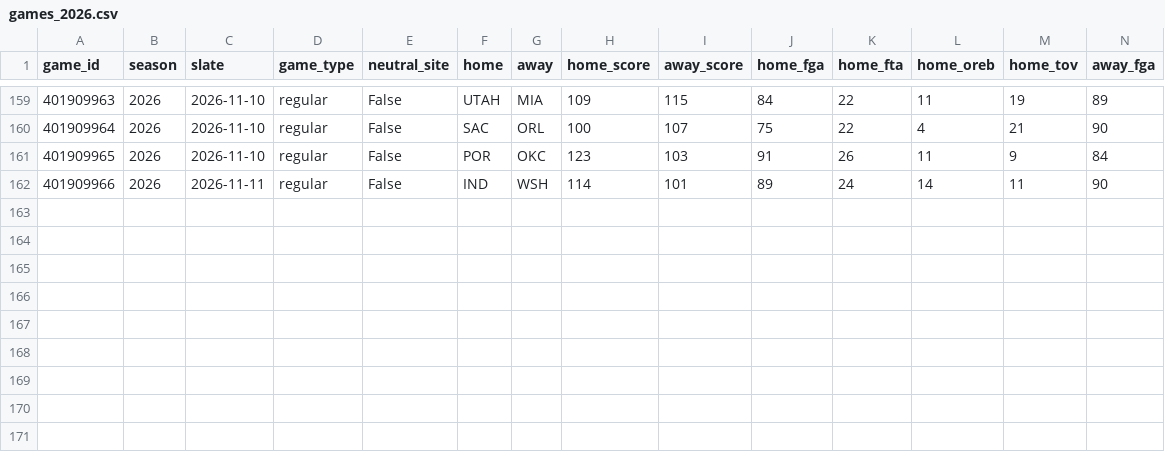
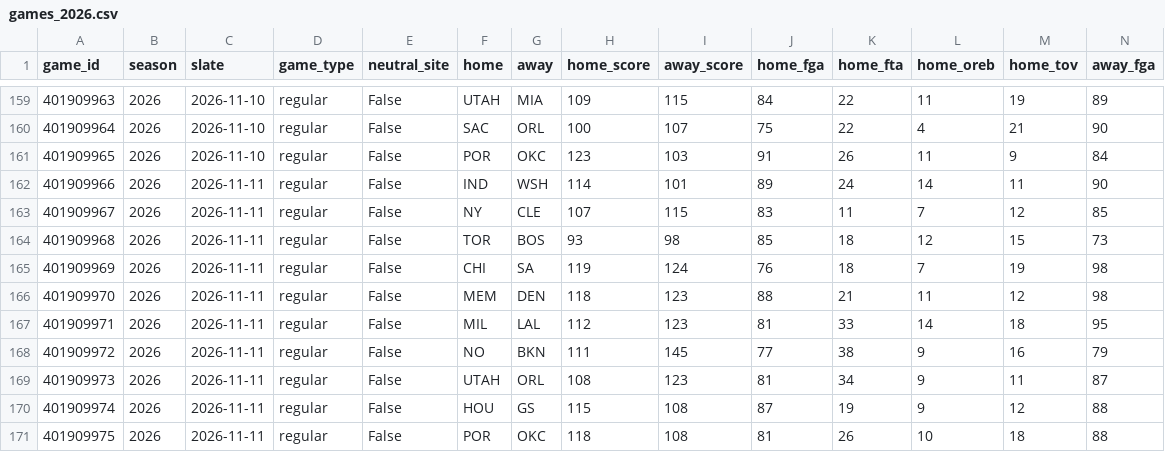
Before and after one commit to lifeisgreat07/NFL-Model-2, a CSV file: data/nba/history/games_2026.csv, drawn as a sheet; only a part is shown, gaps mark what is left out; rows hold the shown columns only; the diff names each change by its address in the sheet, - before the commit and + after, or states it on an @@ line.

```diff
--- a/data/nba/history/games_2026.csv
+++ b/data/nba/history/games_2026.csv
+row 163: 401909967 | 2026 | 2026-11-11 | regular | False | NY | CLE | 107 | 115 | 83 | 11 | 7 | 12 | 85
+row 164: 401909968 | 2026 | 2026-11-11 | regular | False | TOR | BOS | 93 | 98 | 85 | 18 | 12 | 15 | 73
+row 165: 401909969 | 2026 | 2026-11-11 | regular | False | CHI | SA | 119 | 124 | 76 | 18 | 7 | 19 | 98
+row 166: 401909970 | 2026 | 2026-11-11 | regular | False | MEM | DEN | 118 | 123 | 88 | 21 | 11 | 12 | 98
+row 167: 401909971 | 2026 | 2026-11-11 | regular | False | MIL | LAL | 112 | 123 | 81 | 33 | 14 | 18 | 95
+row 168: 401909972 | 2026 | 2026-11-11 | regular | False | NO | BKN | 111 | 145 | 77 | 38 | 9 | 16 | 79
+row 169: 401909973 | 2026 | 2026-11-11 | regular | False | UTAH | ORL | 108 | 123 | 81 | 34 | 9 | 11 | 87
+row 170: 401909974 | 2026 | 2026-11-11 | regular | False | HOU | GS | 115 | 108 | 87 | 19 | 9 | 12 | 88
+row 171: 401909975 | 2026 | 2026-11-11 | regular | False | POR | OKC | 118 | 108 | 81 | 26 | 10 | 18 | 88
```
Also changed, not shown: data/nba/history/minutes_2026.csv, 6 other files.
